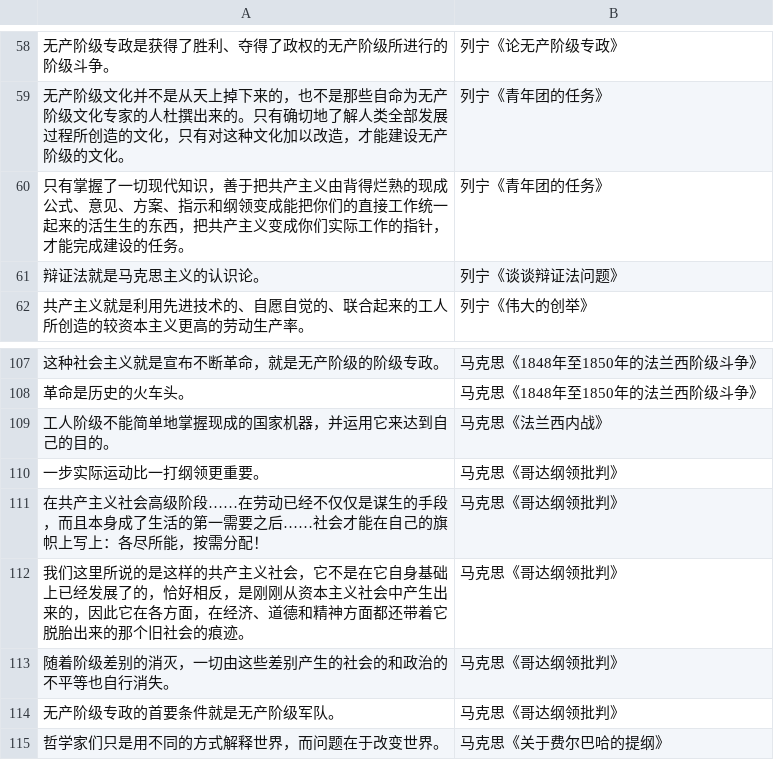
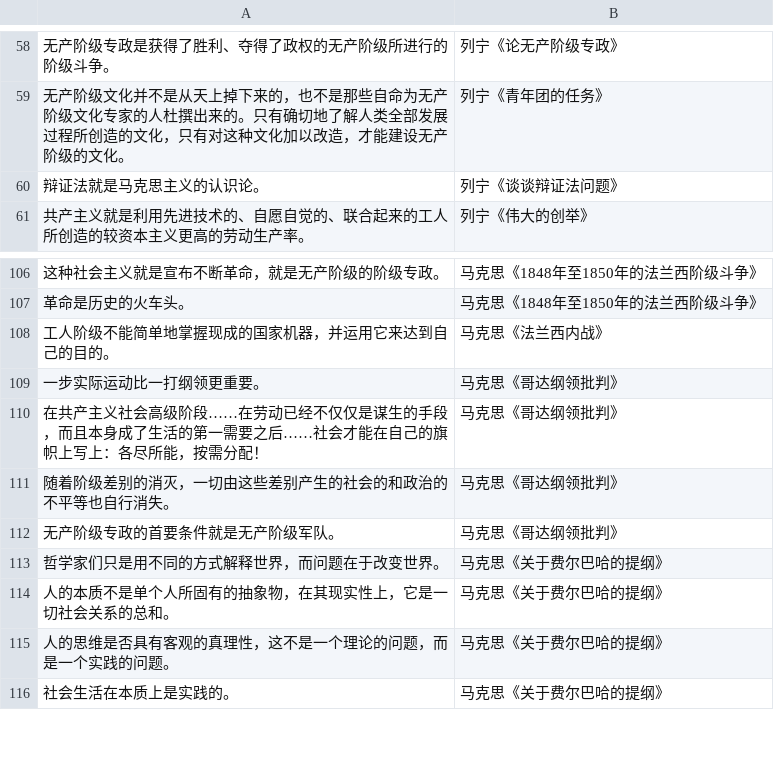
Before and after one commit to WiseGuLi/Web_MLMZY, a CSV file: data/箴言.csv, drawn as a sheet; only a part is shown, gaps mark what is left out; the shorter side is filled out with more unchanged rows.

Commit message:
Update 箴言.csv

```diff
--- a/data/箴言.csv
+++ b/data/箴言.csv
@@ -59,3 +59,2 @@
 无产阶级文化并不是从天上掉下来的，也不是那些自命为无产阶级文化专家的人杜撰出来的。只有确切地了解人类全部发展过程所创造的文化，只有对这种文化加以改造，才能建设无产阶级的文化。,列宁《青年团的任务》
-只有掌握了一切现代知识，善于把共产主义由背得烂熟的现成公式、意见、方案、指示和纲领变成能把你们的直接工作统一起来的活生生的东西，把共产主义变成你们实际工作的指针，才能完成建设的任务。,列宁《青年团的任务》
 辩证法就是马克思主义的认识论。,列宁《谈谈辩证法问题》
@@ -111,3 +110,2 @@
 在共产主义社会高级阶段……在劳动已经不仅仅是谋生的手段，而且本身成了生活的第一需要之后……社会才能在自己的旗帜上写上：各尽所能，按需分配！,马克思《哥达纲领批判》
-我们这里所说的是这样的共产主义社会，它不是在它自身基础上已经发展了的，恰好相反，是刚刚从资本主义社会中产生出来的，因此它在各方面，在经济、道德和精神方面都还带着它脱胎出来的那个旧社会的痕迹。,马克思《哥达纲领批判》
 随着阶级差别的消灭，一切由这些差别产生的社会的和政治的不平等也自行消失。,马克思《哥达纲领批判》
```
